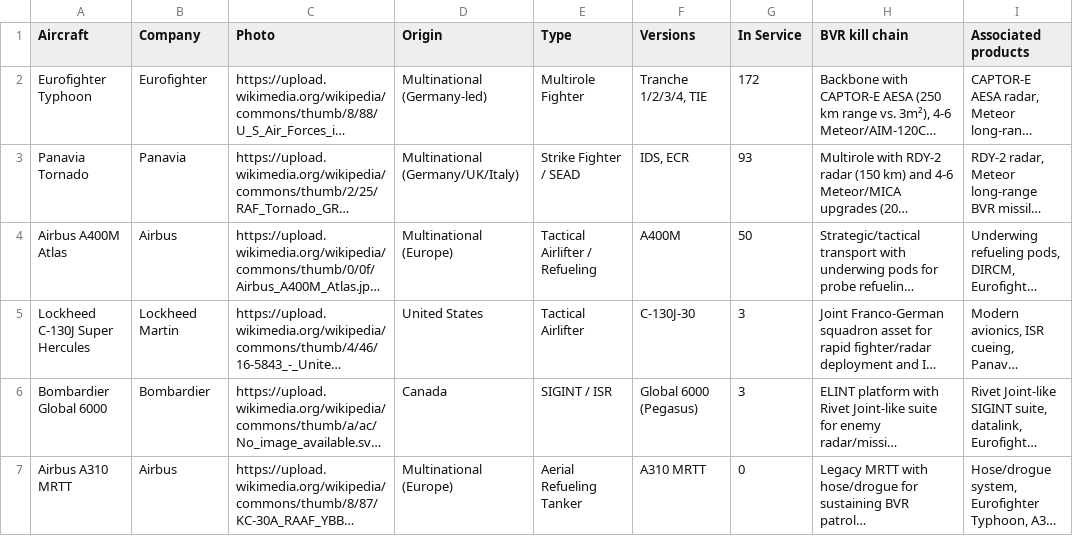
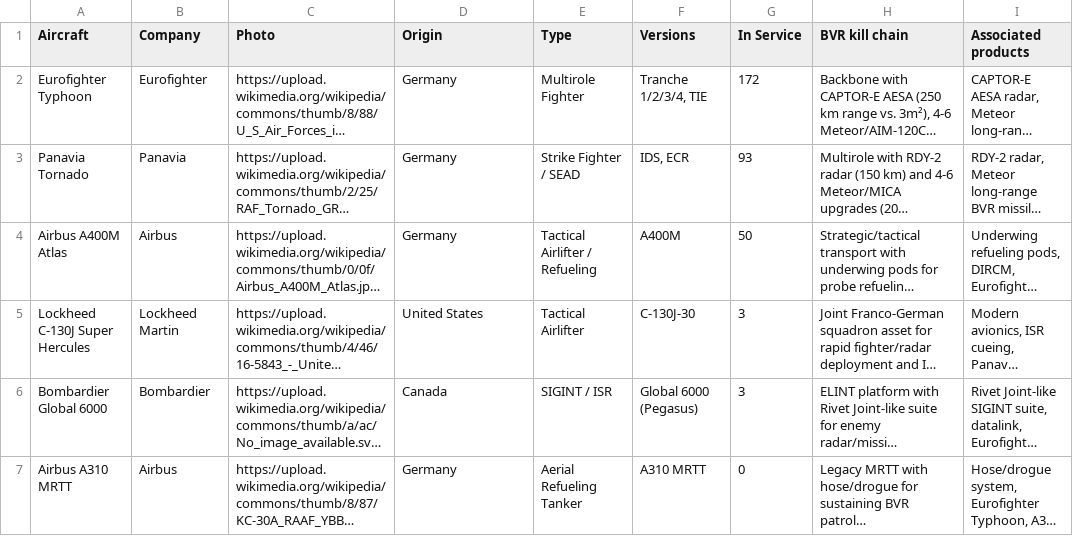
Before and after one commit to ayeeff/aircombat, a CSV file: data/de.csv, drawn as a sheet; long unchanged cells end in …; the diff names each change by its address in the sheet, - before the commit and + after, or states it on an @@ line.

Commit message:
Update de.csv

```diff
--- a/data/de.csv
+++ b/data/de.csv
-D2 (Origin): Multinational (Germany-led)
+D2 (Origin): Germany
-D3 (Origin): Multinational (Germany/UK/Italy)
+D3 (Origin): Germany
-D4 (Origin): Multinational (Europe)
+D4 (Origin): Germany
-D7 (Origin): Multinational (Europe)
+D7 (Origin): Germany
```
